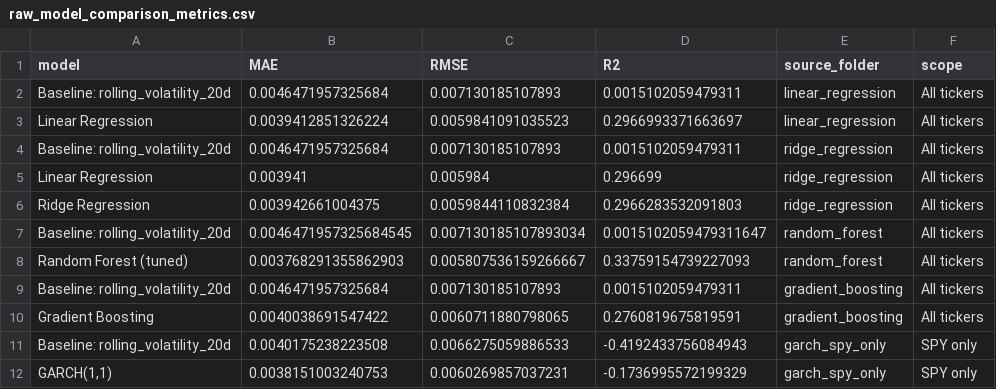
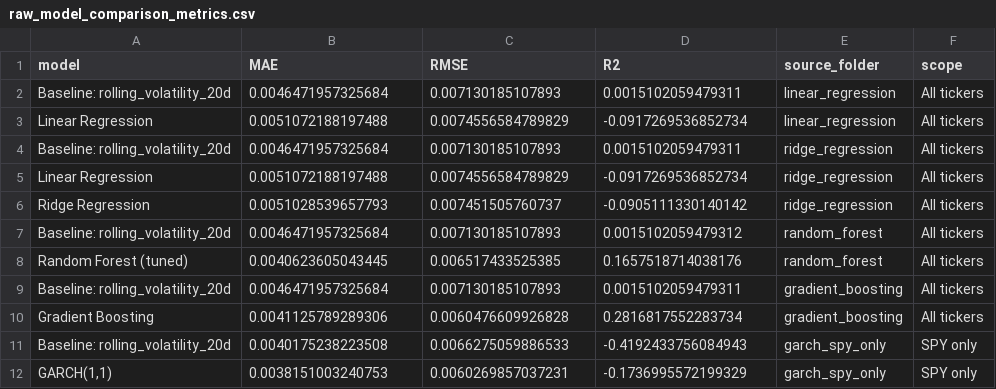
Before and after one commit to SamiiShabuse/INFO442-Group-Project, a CSV file: data/processed/model_comparison/raw_model_comparison_metrics.csv, drawn as a sheet.

```diff
--- a/data/processed/model_comparison/raw_model_comparison_metrics.csv
+++ b/data/processed/model_comparison/raw_model_comparison_metrics.csv
@@ -2,10 +2,10 @@ model,MAE,RMSE,R2,source_folder,scope
 Baseline: rolling_volatility_20d,0.0046471957325684,0.007130185107893,0.0015102059479311,linear_regression,All tickers
-Linear Regression,0.0039412851326224,0.0059841091035523,0.2966993371663697,linear_regression,All tickers
+Linear Regression,0.0051072188197488,0.0074556584789829,-0.0917269536852734,linear_regression,All tickers
 Baseline: rolling_volatility_20d,0.0046471957325684,0.007130185107893,0.0015102059479311,ridge_regression,All tickers
-Linear Regression,0.003941,0.005984,0.296699,ridge_regression,All tickers
-Ridge Regression,0.003942661004375,0.0059844110832384,0.2966283532091803,ridge_regression,All tickers
-Baseline: rolling_volatility_20d,0.0046471957325684545,0.007130185107893034,0.0015102059479311647,random_forest,All tickers
-Random Forest (tuned),0.003768291355862903,0.005807536159266667,0.33759154739227093,random_forest,All tickers
+Linear Regression,0.0051072188197488,0.0074556584789829,-0.0917269536852734,ridge_regression,All tickers
+Ridge Regression,0.0051028539657793,0.007451505760737,-0.0905111330140142,ridge_regression,All tickers
+Baseline: rolling_volatility_20d,0.0046471957325684,0.007130185107893,0.0015102059479312,random_forest,All tickers
+Random Forest (tuned),0.0040623605043445,0.006517433525385,0.1657518714038176,random_forest,All tickers
 Baseline: rolling_volatility_20d,0.0046471957325684,0.007130185107893,0.0015102059479311,gradient_boosting,All tickers
-Gradient Boosting,0.0040038691547422,0.0060711880798065,0.2760819675819591,gradient_boosting,All tickers
+Gradient Boosting,0.0041125789289306,0.0060476609926828,0.2816817552283734,gradient_boosting,All tickers
 Baseline: rolling_volatility_20d,0.0040175238223508,0.0066275059886533,-0.4192433756084943,garch_spy_only,SPY only
```
Also changed, not shown: data/processed/modeling/gradient_boosting/test_predictions.csv, data/processed/modeling/linear_regression/test_predictions.csv, 16 other files.
